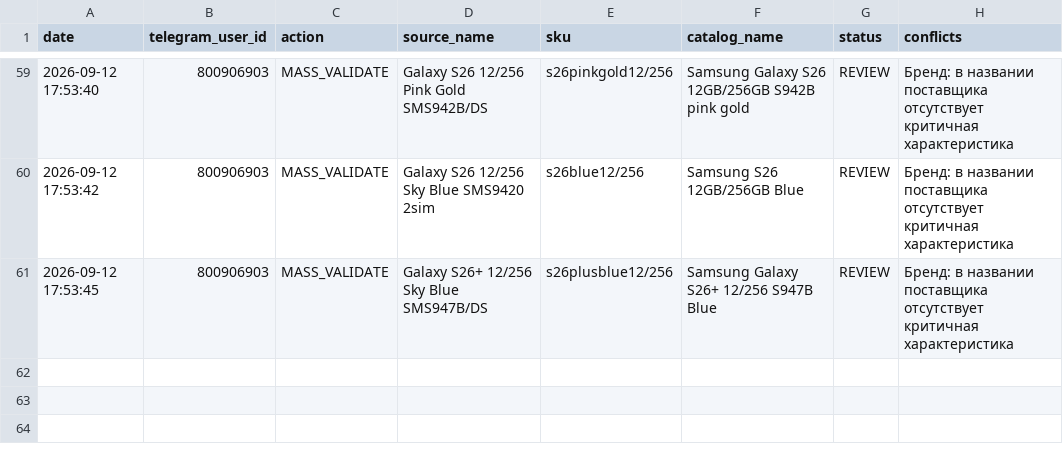
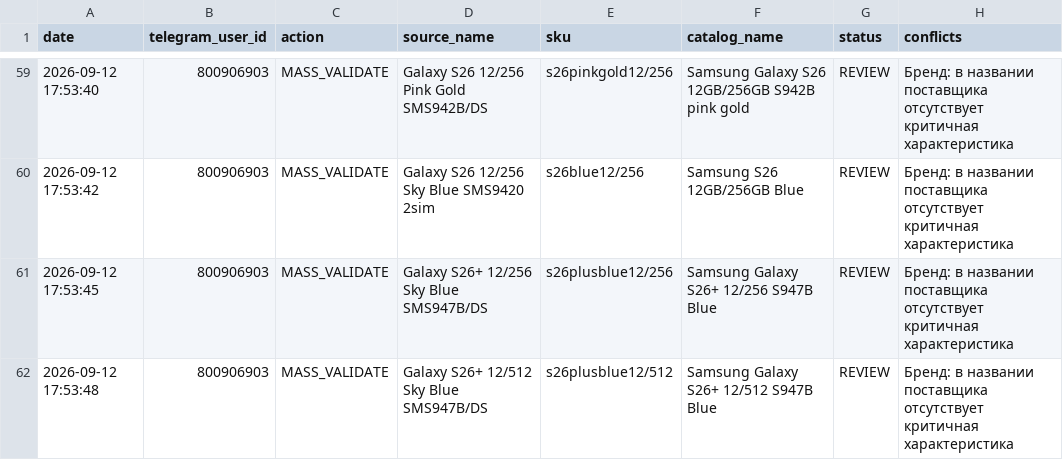
Before and after one commit to alisavladimirovna02-source/price-bot, a CSV file: mapping_history.csv, drawn as a sheet; only a part is shown, gaps mark what is left out.

Commit message:
Record mapping MASS_VALIDATE

```diff
--- a/mapping_history.csv
+++ b/mapping_history.csv
@@ -61 +61,2 @@ date,telegram_user_id,action,source_name,sku,catalog_name,status,conflicts
 2026-09-12 17:53:45,800906903,MASS_VALIDATE,Galaxy S26+ 12/256 Sky Blue SMS947B/DS,s26plusblue12/256,Samsung Galaxy S26+ 12/256 S947B Blue,REVIEW,Бренд: в названии поставщика отсутствует критичная характеристика
+2026-09-12 17:53:48,800906903,MASS_VALIDATE,Galaxy S26+ 12/512 Sky Blue SMS947B/DS,s26plusblue12/512,Samsung Galaxy S26+ 12/512 S947B Blue,REVIEW,Бренд: в названии поставщика отсутствует критичная характеристика
```
